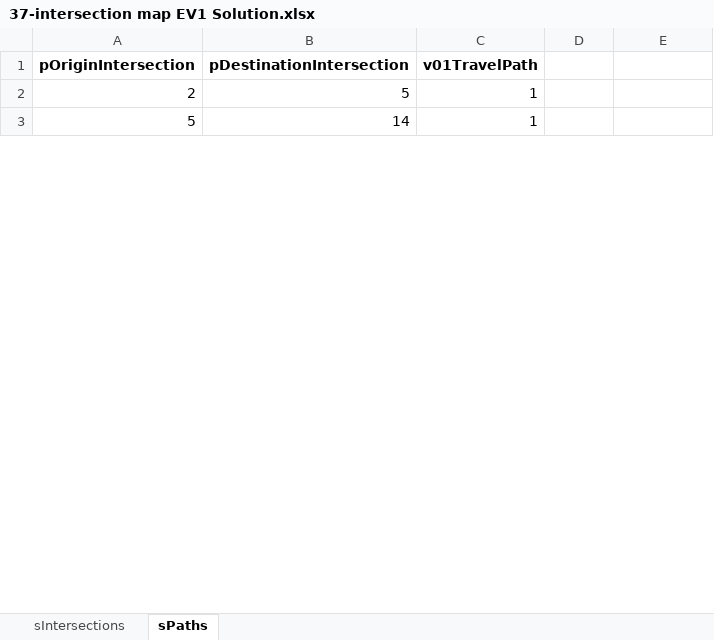
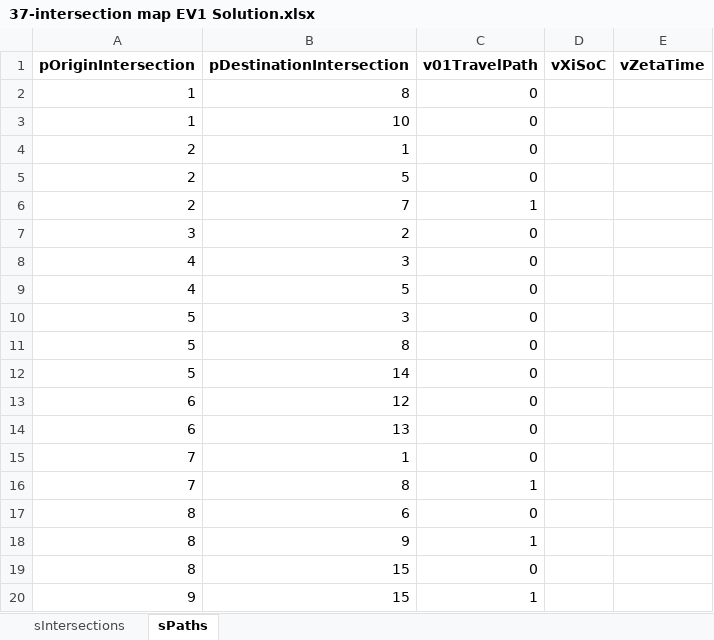
Before and after one commit to RodrigoCastroF/TFM-EV-Routing, an Excel workbook: data/37-intersection map EV1 Solution.xlsx, sheet sPaths, drawn as a sheet; only a part is shown; values as stored, in another font and other column widths than the file's, no borders; addresses are those after the commit; the diff covers the shown part only; the diff names each change by its address in the sheet, - before the commit and + after, or states it on an @@ line.

```diff
--- a/data/37-intersection map EV1 Solution.xlsx (sheet sPaths)
+++ b/data/37-intersection map EV1 Solution.xlsx (sheet sPaths)
-D1: (empty)
+D1: vXiSoC
-E1: (empty)
+E1: vZetaTime
+row 2: 1 | 8 | 0
+row 3: 1 | 10 | 0
+row 4: 2 | 1 | 0
-C5 (v01TravelPath): 1
+C5 (v01TravelPath): 0
+row 6: 2 | 7 | 1
+row 7: 3 | 2 | 0
+row 8: 4 | 3 | 0
+row 9: 4 | 5 | 0
+row 10: 5 | 3 | 0
+row 11: 5 | 8 | 0
-C12 (v01TravelPath): 1
+C12 (v01TravelPath): 0
+row 13: 6 | 12 | 0
+row 14: 6 | 13 | 0
+row 15: 7 | 1 | 0
+row 16: 7 | 8 | 1
+row 17: 8 | 6 | 0
+row 18: 8 | 9 | 1
+row 19: 8 | 15 | 0
+row 20: 9 | 15 | 1
```
Also changed, not shown: 132 added rows and 10 edited cells elsewhere in this sheet, sheet sIntersections, data/37-intersection map EV2 Solution.xlsx, data/37-intersection map EV3 Solution.xlsx, 12 other files.
